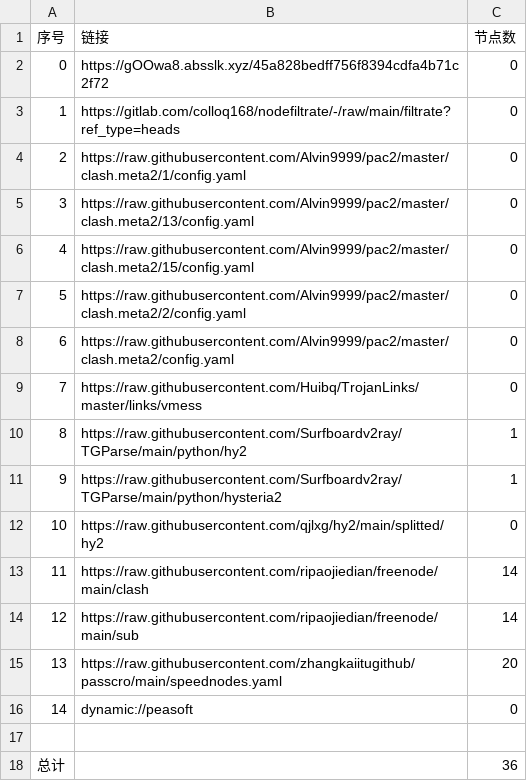
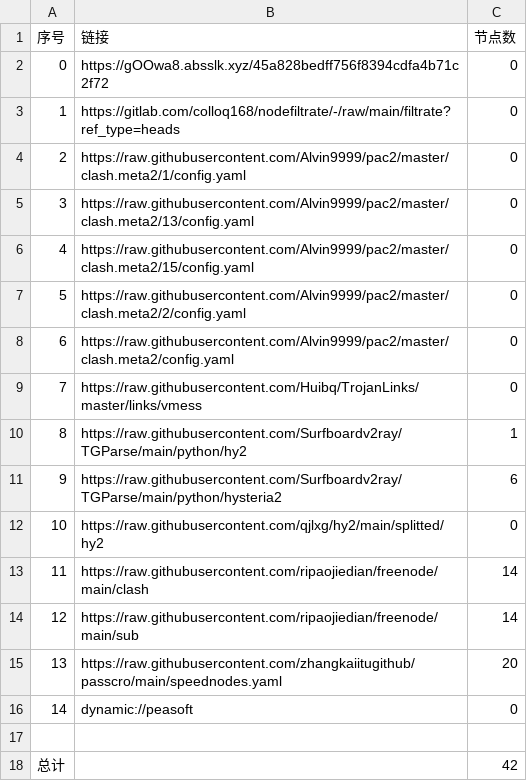
Before and after one commit to jamph826/NoMoreWalls, a CSV file: list_result.csv, drawn as a sheet.

```diff
--- a/list_result.csv
+++ b/list_result.csv
@@ -10,3 +10,3 @@
 8,https://raw.githubusercontent.com/Surfboardv2ray/TGParse/main/python/hy2,1
-9,https://raw.githubusercontent.com/Surfboardv2ray/TGParse/main/python/hysteria2,1
+9,https://raw.githubusercontent.com/Surfboardv2ray/TGParse/main/python/hysteria2,6
 10,https://raw.githubusercontent.com/qjlxg/hy2/main/splitted/hy2,0
@@ -17,2 +17,2 @@
 
-总计,,36
+总计,,42
```
Also changed, not shown: 15 other files.
